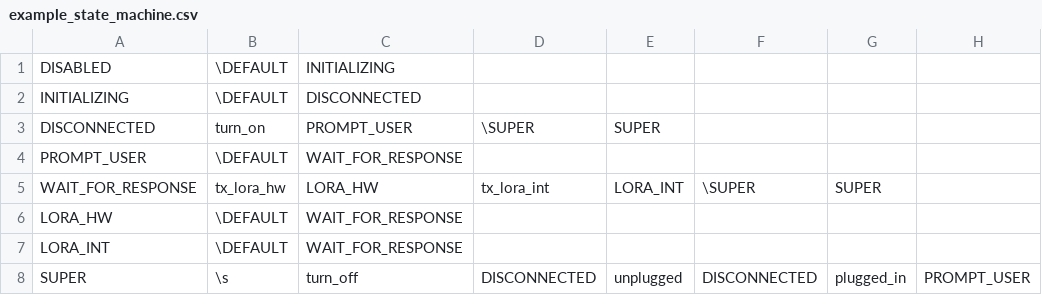
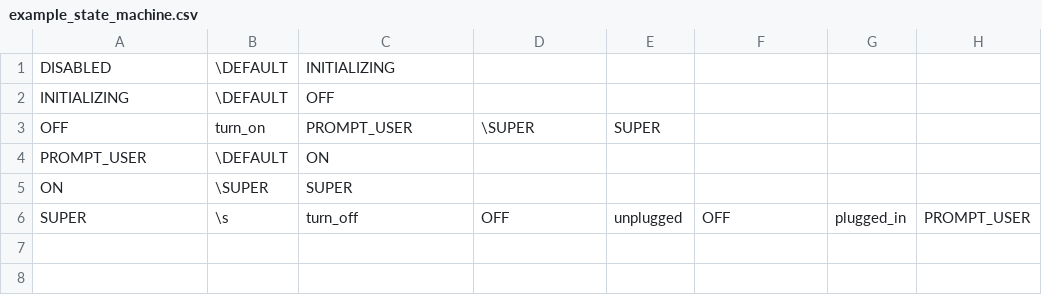
Before and after one commit to PotassiumPill/SerialLibraryExample, a CSV file: SerialLibraryExample/state_machine_generator/example_state_machine.csv, drawn as a sheet.

Commit message:
modified example

```diff
--- a/SerialLibraryExample/state_machine_generator/example_state_machine.csv
+++ b/SerialLibraryExample/state_machine_generator/example_state_machine.csv
@@ -1,8 +1,6 @@
 DISABLED,\DEFAULT,INITIALIZING,,,,,
-INITIALIZING,\DEFAULT,DISCONNECTED,,,,,
-DISCONNECTED,turn_on,PROMPT_USER,\SUPER,SUPER,,,
-PROMPT_USER,\DEFAULT,WAIT_FOR_RESPONSE,,,,,
-WAIT_FOR_RESPONSE,tx_lora_hw,LORA_HW,tx_lora_int,LORA_INT,\SUPER,SUPER,
-LORA_HW,\DEFAULT,WAIT_FOR_RESPONSE,,,,,
-LORA_INT,\DEFAULT,WAIT_FOR_RESPONSE,,,,,
-SUPER,\s,turn_off,DISCONNECTED,unplugged,DISCONNECTED,plugged_in,PROMPT_USER
+INITIALIZING,\DEFAULT,OFF,,,,,
+OFF,turn_on,PROMPT_USER,\SUPER,SUPER,,,
+PROMPT_USER,\DEFAULT,ON,,,,,
+ON,\SUPER,SUPER,,,,,
+SUPER,\s,turn_off,OFF,unplugged,OFF,plugged_in,PROMPT_USER
```
Also changed, not shown: 25 other files.
